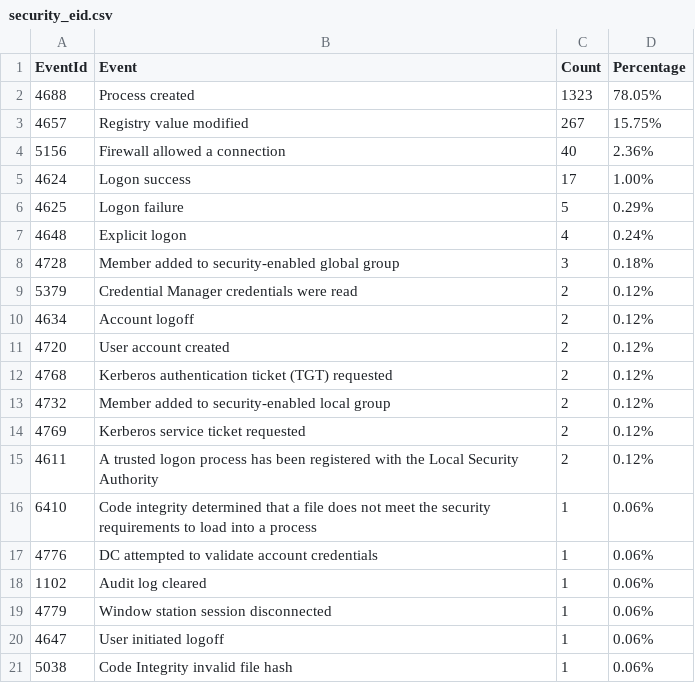
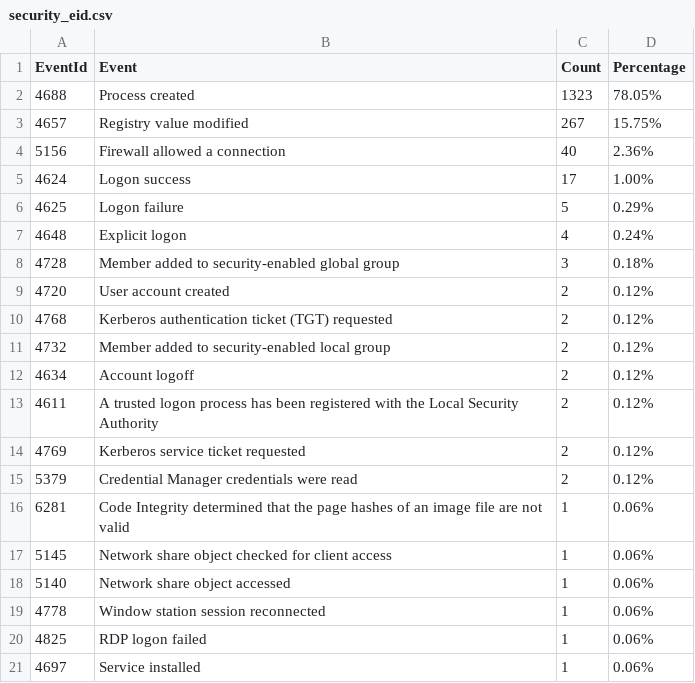
Before and after one commit to fukusuket/InvestigateWindowsLogSetting, a CSV file: security_eid.csv, drawn as a sheet.

```diff
--- a/security_eid.csv
+++ b/security_eid.csv
@@ -8,4 +8,2 @@ EventId,Event,Count,Percentage
 4728,Member added to security-enabled global group,3,0.18%
-5379,Credential Manager credentials were read,2,0.12%
-4634,Account logoff,2,0.12%
 4720,User account created,2,0.12%
@@ -13,9 +11,11 @@ EventId,Event,Count,Percentage
 4732,Member added to security-enabled local group,2,0.12%
+4634,Account logoff,2,0.12%
+4611,A trusted logon process has been registered with the Local Security Authority,2,0.12%
 4769,Kerberos service ticket requested,2,0.12%
-4611,A trusted logon process has been registered with the Local Security Authority,2,0.12%
-6410,Code integrity determined that a file does not meet the security requirements to load into a process,1,0.06%
-4776,DC attempted to validate account credentials,1,0.06%
-1102,Audit log cleared,1,0.06%
-4779,Window station session disconnected,1,0.06%
-4647,User initiated logoff,1,0.06%
-5038,Code Integrity invalid file hash,1,0.06%
+5379,Credential Manager credentials were read,2,0.12%
+6281,Code Integrity determined that the page hashes of an image file are not valid ,1,0.06%
+5145,Network share object checked for client access,1,0.06%
+5140,Network share object accessed,1,0.06%
+4778,Window station session reconnected,1,0.06%
+4825,RDP logon failed,1,0.06%
+4697,Service installed,1,0.06%
```
Also changed, not shown: 3 other files.
